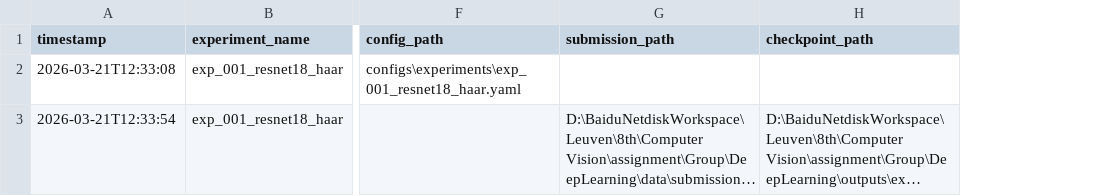
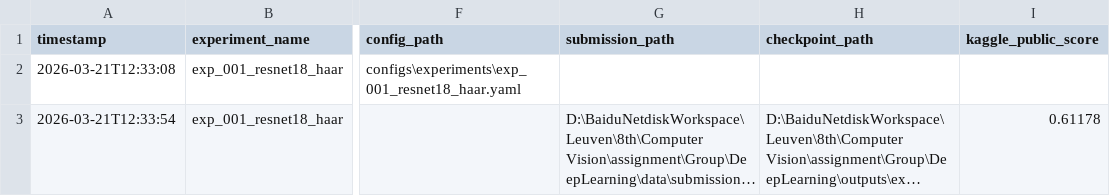
Before and after one commit to linenmin/CV-Assignment1-Group6, a CSV file: DeepLearning/reports/experiments/registry.csv, drawn as a sheet; only a part is shown, gaps mark what is left out; long unchanged cells end in …; the diff names each change by its address in the sheet, - before the commit and + after, or states it on an @@ line.

Commit message:
docs(DeepLearning): document first submission workflow

```diff
--- a/DeepLearning/reports/experiments/registry.csv
+++ b/DeepLearning/reports/experiments/registry.csv
+column I (kaggle_public_score), row 3: 0.61178
```
Also changed, not shown: 5 other files.
